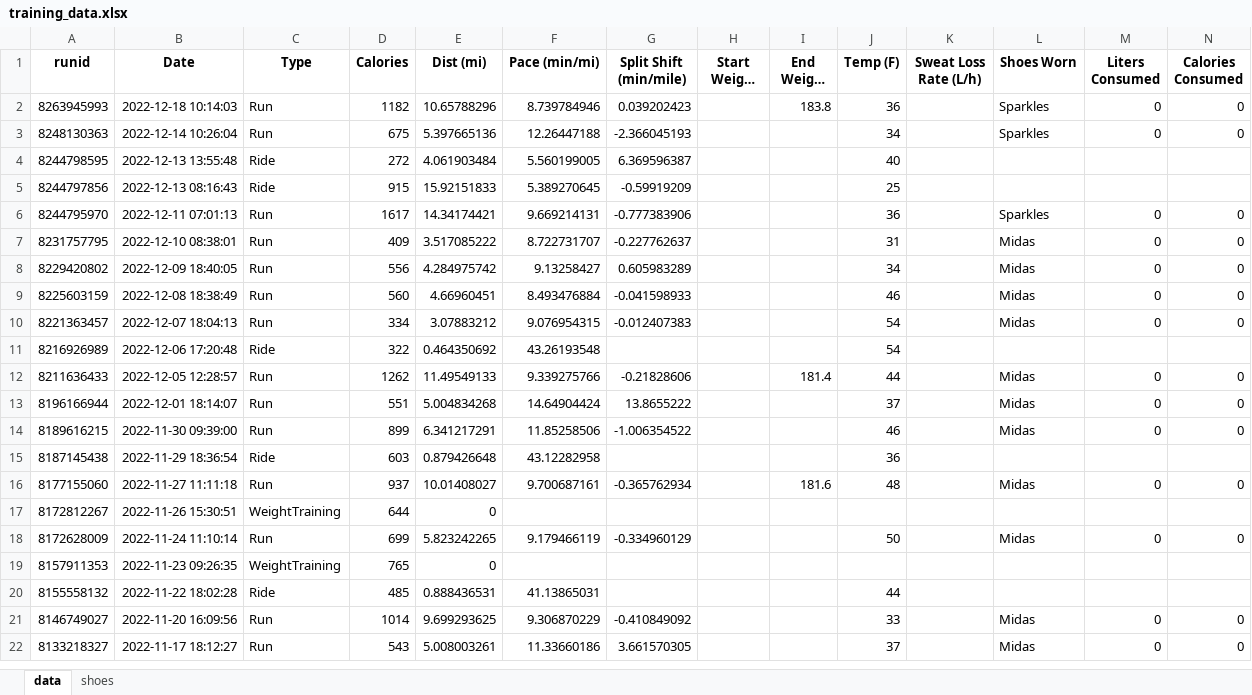
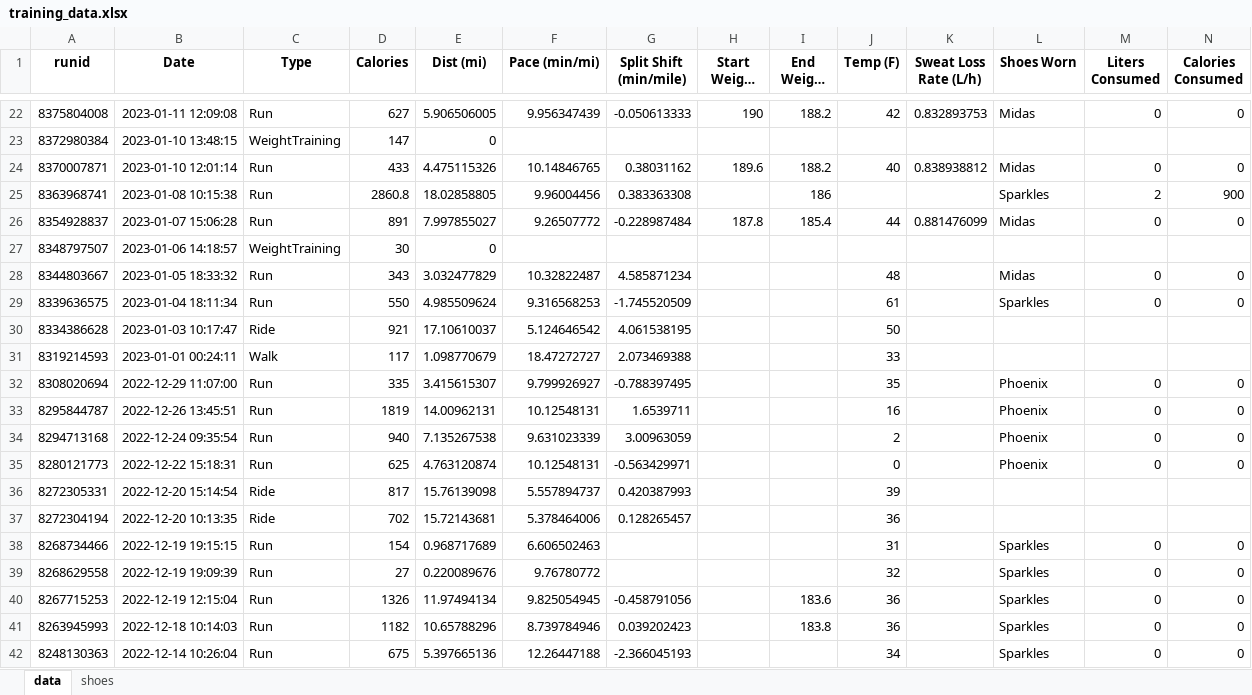
Before and after one commit to capecchi/capecchi.github.io, an Excel workbook: posts/RaceTraining/training_data.xlsx, sheet data, drawn as a sheet; only a part is shown, gaps mark what is left out; the shorter side is filled out with more unchanged rows; long unchanged cells end in …; values as stored, in another font and other column widths than the file's, no borders; rows hold the shown columns only; the diff covers the shown part only; the diff names each change by its address in the sheet, - before the commit and + after, or states it on an @@ line.

```diff
--- a/posts/RaceTraining/training_data.xlsx (sheet data)
+++ b/posts/RaceTraining/training_data.xlsx (sheet data)
+row 22: 8375804008 | 2023-01-11 12:09:08 | Run | 627 | 5.906506005 | 9.956347439 | -0.050613333 | 190 | 188.2 | 42 | 0.832893753 | Midas | 0 | 0
+row 23: 8372980384 | 2023-01-10 13:48:15 | WeightTraining | 147 | 0
+row 24: 8370007871 | 2023-01-10 12:01:14 | Run | 433 | 4.475115326 | 10.14846765 | 0.38031162 | 189.6 | 188.2 | 40 | 0.838938812 | Midas | 0 | 0
+row 25: 8363968741 | 2023-01-08 10:15:38 | Run | 2860.8 | 18.02858805 | 9.96004456 | 0.383363308 |  | 186 |  |  | Sparkles | 2 | 900
+row 26: 8354928837 | 2023-01-07 15:06:28 | Run | 891 | 7.997855027 | 9.26507772 | -0.228987484 | 187.8 | 185.4 | 44 | 0.881476099 | Midas | 0 | 0
+row 27: 8348797507 | 2023-01-06 14:18:57 | WeightTraining | 30 | 0
+row 28: 8344803667 | 2023-01-05 18:33:32 | Run | 343 | 3.032477829 | 10.32822487 | 4.585871234 |  |  | 48 |  | Midas | 0 | 0
+row 29: 8339636575 | 2023-01-04 18:11:34 | Run | 550 | 4.985509624 | 9.316568253 | -1.745520509 |  |  | 61 |  | Sparkles | 0 | 0
+row 30: 8334386628 | 2023-01-03 10:17:47 | Ride | 921 | 17.10610037 | 5.124646542 | 4.061538195 |  |  | 50
+row 31: 8319214593 | 2023-01-01 00:24:11 | Walk | 117 | 1.098770679 | 18.47272727 | 2.073469388 |  |  | 33
+row 32: 8308020694 | 2022-12-29 11:07:00 | Run | 335 | 3.415615307 | 9.799926927 | -0.788397495 |  |  | 35 |  | Phoenix | 0 | 0
+row 33: 8295844787 | 2022-12-26 13:45:51 | Run | 1819 | 14.00962131 | 10.12548131 | 1.6539711 |  |  | 16 |  | Phoenix | 0 | 0
+row 34: 8294713168 | 2022-12-24 09:35:54 | Run | 940 | 7.135267538 | 9.631023339 | 3.00963059 |  |  | 2 |  | Phoenix | 0 | 0
+row 35: 8280121773 | 2022-12-22 15:18:31 | Run | 625 | 4.763120874 | 10.12548131 | -0.563429971 |  |  | 0 |  | Phoenix | 0 | 0
+row 36: 8272305331 | 2022-12-20 15:14:54 | Ride | 817 | 15.76139098 | 5.557894737 | 0.420387993 |  |  | 39
+row 37: 8272304194 | 2022-12-20 10:13:35 | Ride | 702 | 15.72143681 | 5.378464006 | 0.128265457 |  |  | 36
+row 38: 8268734466 | 2022-12-19 19:15:15 | Run | 154 | 0.968717689 | 6.606502463 |  |  |  | 31 |  | Sparkles | 0 | 0
+row 39: 8268629558 | 2022-12-19 19:09:39 | Run | 27 | 0.220089676 | 9.76780772 |  |  |  | 32 |  | Sparkles | 0 | 0
+row 40: 8267715253 | 2022-12-19 12:15:04 | Run | 1326 | 11.97494134 | 9.825054945 | -0.458791056 |  | 183.6 | 36 |  | Sparkles | 0 | 0
```
Also changed, not shown: 20 added rows and 1 moved row elsewhere in this sheet, sheet shoes, 9 other files.
